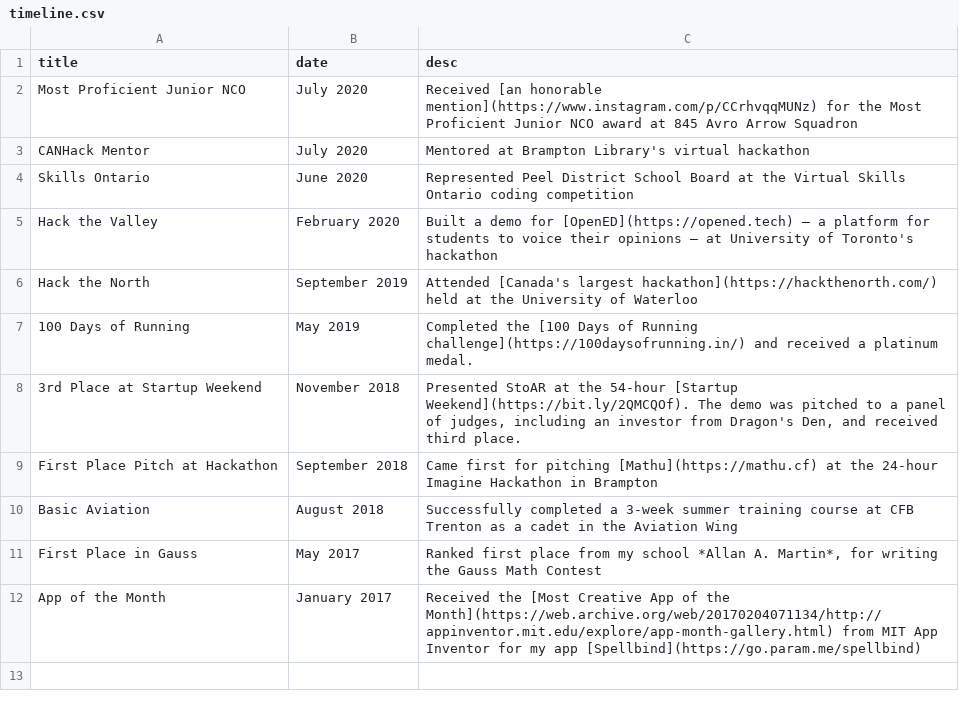
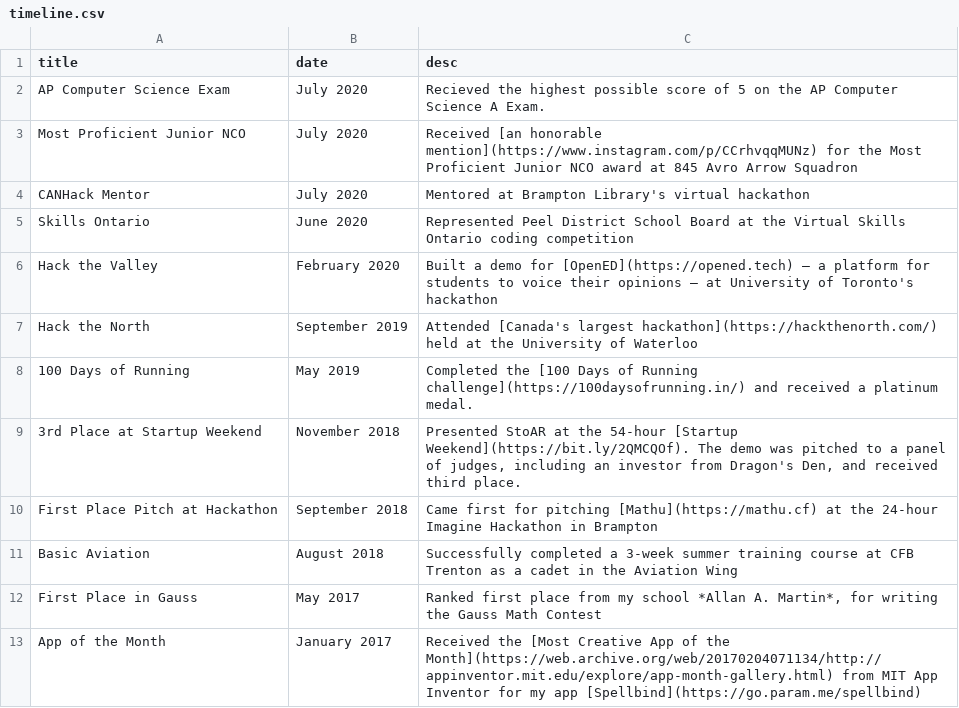
Before and after one commit to paramt/timeline, a CSV file: _data/timeline.csv, drawn as a sheet.

Commit message:
Add AP Computer Science Exam

```diff
--- a/_data/timeline.csv
+++ b/_data/timeline.csv
@@ -1,2 +1,3 @@
 title,date,desc
+AP Computer Science Exam,"July 2020",Recieved the highest possible score of 5 on the AP Computer Science A Exam.
 Most Proficient Junior NCO,"July 2020",Received [an honorable mention](https://www.instagram.com/p/CCrhvqqMUNz) for the Most Proficient Junior NCO award at 845 Avro Arrow Squadron
```
